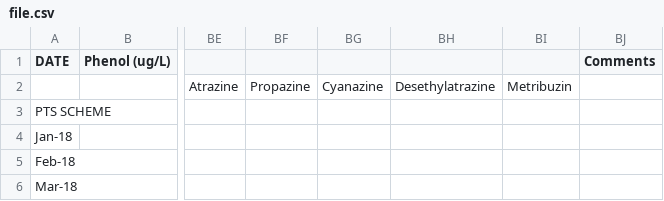
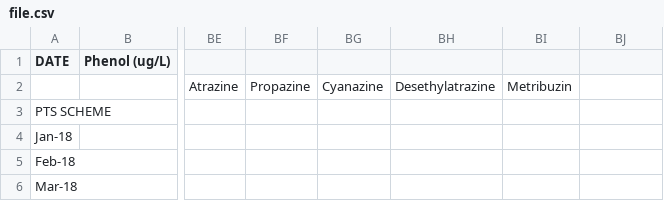
Before and after one commit to my-code-journey/first-mann-kendall, a CSV file: file.csv, drawn as a sheet; only a part is shown, gaps mark what is left out; the diff names each change by its address in the sheet, - before the commit and + after, or states it on an @@ line.

```diff
--- a/file.csv
+++ b/file.csv
-BJ1: Comments
+BJ1: (empty)
```
Also changed, not shown: 3 other files.
